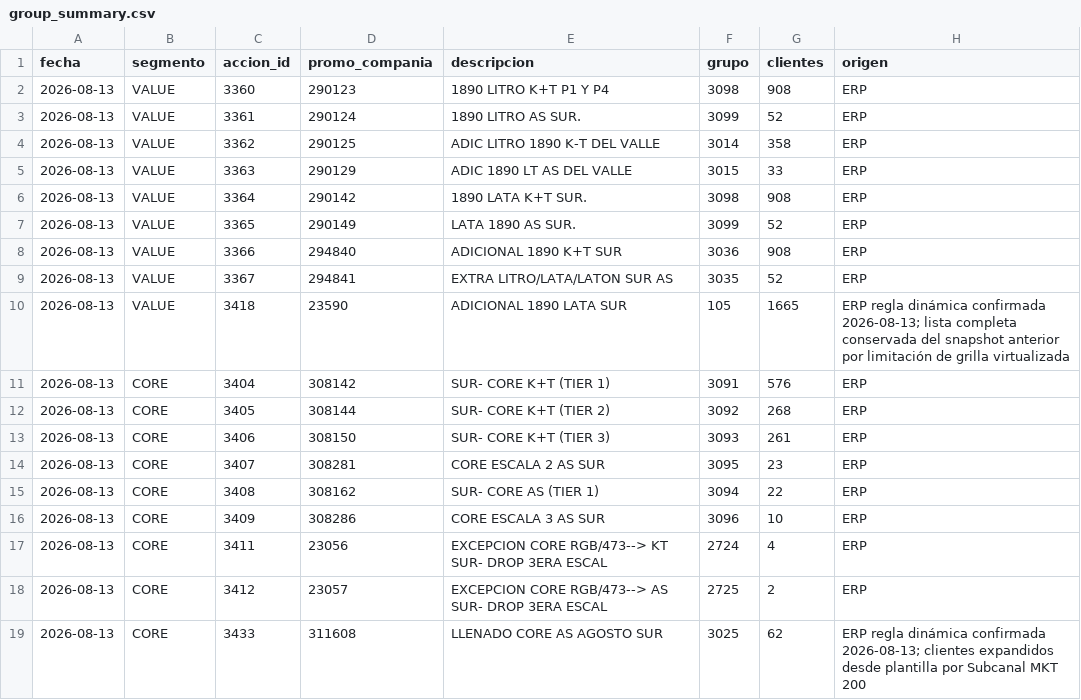
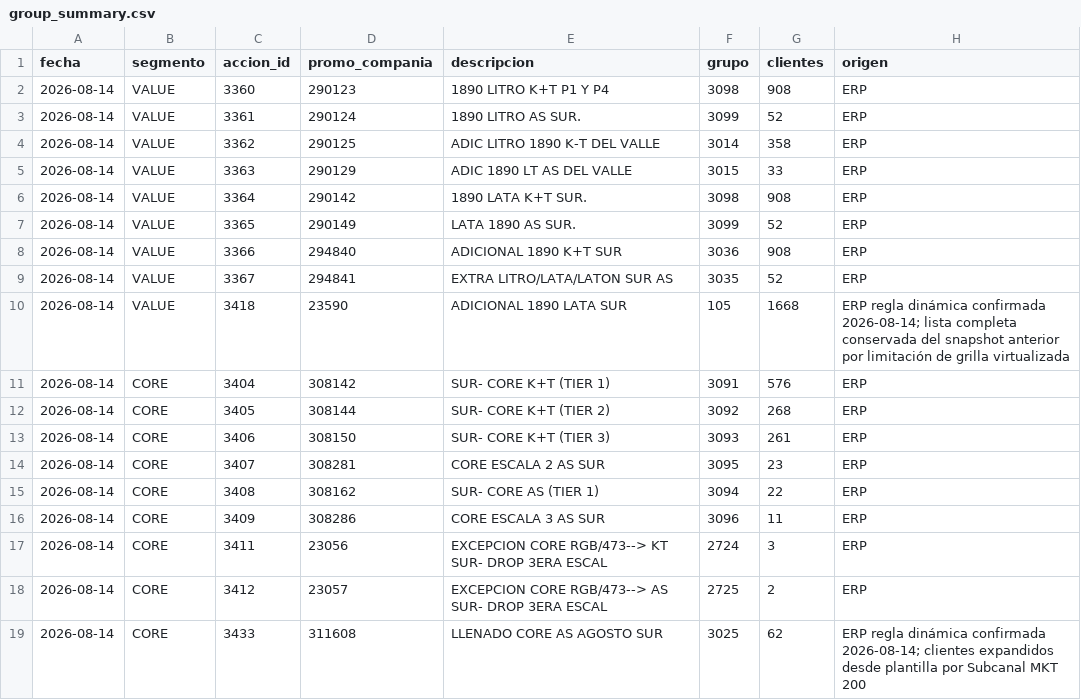
Before and after one commit to tomasddv/grupo-de-clientes-, a CSV file: trade_spend_dashboard/data/processed/group_summary.csv, drawn as a sheet.

```diff
--- a/trade_spend_dashboard/data/processed/group_summary.csv
+++ b/trade_spend_dashboard/data/processed/group_summary.csv
@@ -1,19 +1,19 @@
 fecha,segmento,accion_id,promo_compania,descripcion,grupo,clientes,origen
-2026-08-13,VALUE,3360,290123,1890 LITRO K+T P1 Y P4,3098,908,ERP
-2026-08-13,VALUE,3361,290124,1890 LITRO AS SUR.,3099,52,ERP
-2026-08-13,VALUE,3362,290125,ADIC LITRO 1890 K-T DEL VALLE,3014,358,ERP
-2026-08-13,VALUE,3363,290129,ADIC 1890 LT AS DEL VALLE,3015,33,ERP
-2026-08-13,VALUE,3364,290142,1890 LATA K+T SUR.,3098,908,ERP
-2026-08-13,VALUE,3365,290149,LATA 1890 AS SUR.,3099,52,ERP
-2026-08-13,VALUE,3366,294840,ADICIONAL 1890 K+T SUR,3036,908,ERP
-2026-08-13,VALUE,3367,294841,EXTRA LITRO/LATA/LATON SUR AS,3035,52,ERP
-2026-08-13,VALUE,3418,23590,ADICIONAL 1890 LATA SUR,105,1665,ERP regla dinámica confirmada 2026-08-13; lista completa conservada del snapshot anterior por limitación de grilla virtualizada
-2026-08-13,CORE,3404,308142,SUR- CORE K+T (TIER 1),3091,576,ERP
-2026-08-13,CORE,3405,308144,SUR- CORE K+T (TIER 2),3092,268,ERP
-2026-08-13,CORE,3406,308150,SUR- CORE K+T (TIER 3),3093,261,ERP
-2026-08-13,CORE,3407,308281,CORE ESCALA 2 AS SUR,3095,23,ERP
-2026-08-13,CORE,3408,308162,SUR- CORE AS (TIER 1),3094,22,ERP
-2026-08-13,CORE,3409,308286,CORE ESCALA 3 AS SUR,3096,10,ERP
-2026-08-13,CORE,3411,23056,EXCEPCION CORE RGB/473--> KT SUR- DROP 3ERA ESCAL,2724,4,ERP
-2026-08-13,CORE,3412,23057,EXCEPCION CORE RGB/473--> AS SUR- DROP 3ERA ESCAL,2725,2,ERP
-2026-08-13,CORE,3433,311608,LLENADO CORE AS AGOSTO SUR,3025,62,ERP regla dinámica confirmada 2026-08-13; clientes expandidos desde plantilla por Subcanal MKT 200
+2026-08-14,VALUE,3360,290123,1890 LITRO K+T P1 Y P4,3098,908,ERP
+2026-08-14,VALUE,3361,290124,1890 LITRO AS SUR.,3099,52,ERP
+2026-08-14,VALUE,3362,290125,ADIC LITRO 1890 K-T DEL VALLE,3014,358,ERP
+2026-08-14,VALUE,3363,290129,ADIC 1890 LT AS DEL VALLE,3015,33,ERP
+2026-08-14,VALUE,3364,290142,1890 LATA K+T SUR.,3098,908,ERP
+2026-08-14,VALUE,3365,290149,LATA 1890 AS SUR.,3099,52,ERP
+2026-08-14,VALUE,3366,294840,ADICIONAL 1890 K+T SUR,3036,908,ERP
+2026-08-14,VALUE,3367,294841,EXTRA LITRO/LATA/LATON SUR AS,3035,52,ERP
+2026-08-14,VALUE,3418,23590,ADICIONAL 1890 LATA SUR,105,1668,ERP regla dinámica confirmada 2026-08-14; lista completa conservada del snapshot anterior por limitación de grilla virtualizada
+2026-08-14,CORE,3404,308142,SUR- CORE K+T (TIER 1),3091,576,ERP
+2026-08-14,CORE,3405,308144,SUR- CORE K+T (TIER 2),3092,268,ERP
+2026-08-14,CORE,3406,308150,SUR- CORE K+T (TIER 3),3093,261,ERP
+2026-08-14,CORE,3407,308281,CORE ESCALA 2 AS SUR,3095,23,ERP
+2026-08-14,CORE,3408,308162,SUR- CORE AS (TIER 1),3094,22,ERP
+2026-08-14,CORE,3409,308286,CORE ESCALA 3 AS SUR,3096,11,ERP
+2026-08-14,CORE,3411,23056,EXCEPCION CORE RGB/473--> KT SUR- DROP 3ERA ESCAL,2724,3,ERP
+2026-08-14,CORE,3412,23057,EXCEPCION CORE RGB/473--> AS SUR- DROP 3ERA ESCAL,2725,2,ERP
+2026-08-14,CORE,3433,311608,LLENADO CORE AS AGOSTO SUR,3025,62,ERP regla dinámica confirmada 2026-08-14; clientes expandidos desde plantilla por Subcanal MKT 200
```
Also changed, not shown: trade_spend_dashboard/data/processed/alerts.csv, trade_spend_dashboard/data/processed/client_percentages.csv.
